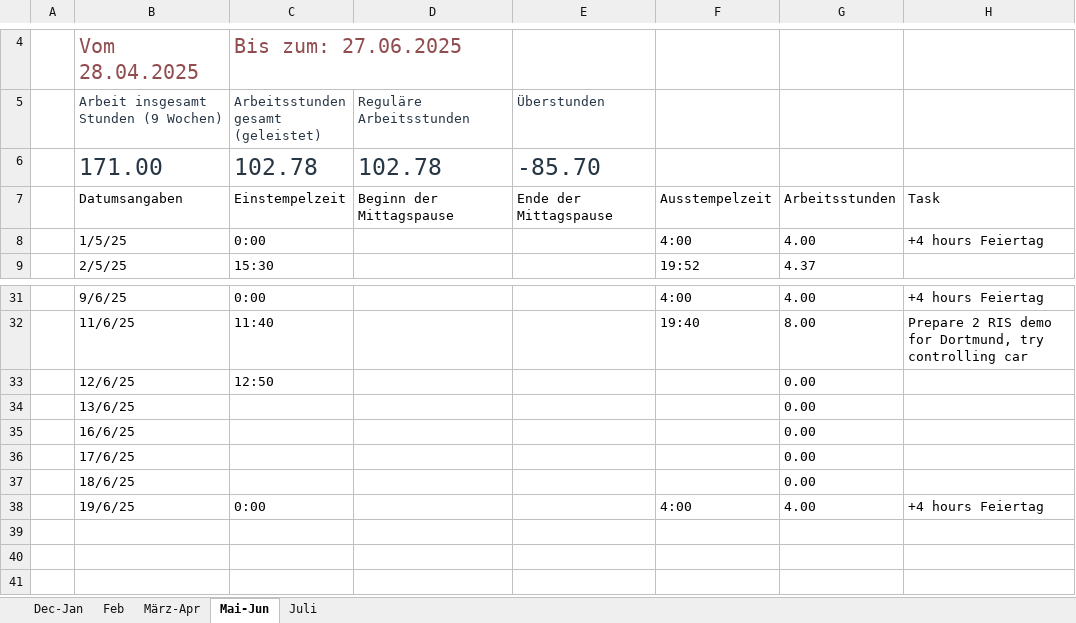
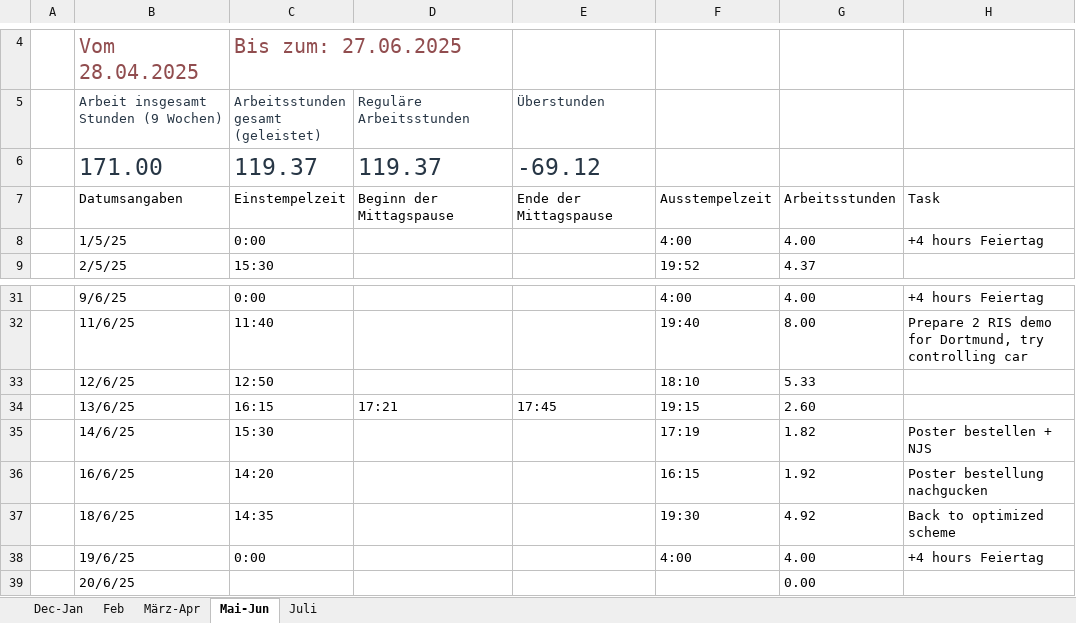
Before and after one commit to lauravmorenoc/DKS, an Excel workbook: WorkingHours.xlsx, sheet Mai-Jun, drawn as a sheet; only a part is shown, gaps mark what is left out; values as stored, in another font and other column widths than the file's, no borders; table styles not drawn; removed rows and columns are numbered as before the commit, all else as after; the diff names each change by its address in the sheet, - before the commit and + after, or states it on an @@ line.

```diff
--- a/WorkingHours.xlsx (sheet Mai-Jun)
+++ b/WorkingHours.xlsx (sheet Mai-Jun)
-C6: 102.78
+C6: 119.37
-D6 (Reguläre Arbeitsstunden): 102.78
+D6 (Reguläre Arbeitsstunden): 119.37
-E6 (Überstunden): -85.70
+E6 (Überstunden): -69.12
-F33: (empty)
+F33: 18:10
-G33: 0.00
+G33: 5.33
-C34: (empty)
+C34: 16:15
-D34 (Reguläre Arbeitsstunden): (empty)
+D34 (Reguläre Arbeitsstunden): 17:21
-E34 (Überstunden): (empty)
+E34 (Überstunden): 17:45
-F34: (empty)
+F34: 19:15
-G34: 0.00
+G34: 2.60
+row 35:  | 14/6/25 | 15:30 |  |  | 17:19 | 1.82 | Poster bestellen + NJS
-C36: (empty)
+C36: 14:20
-F36: (empty)
+F36: 16:15
-G36: 0.00
+G36: 1.92
-H36: (empty)
+H36: Poster bestellung nachgucken
-row 36:  | 17/6/25 |  |  |  |  | 0.00
-C37: (empty)
+C37: 14:35
-F37: (empty)
+F37: 19:30
-G37: 0.00
+G37: 4.92
-H37: (empty)
+H37: Back to optimized scheme
+row 39:  | 20/6/25 |  |  |  |  | 0.00
```
Also changed, not shown: sheet Juli, 8 other files.
